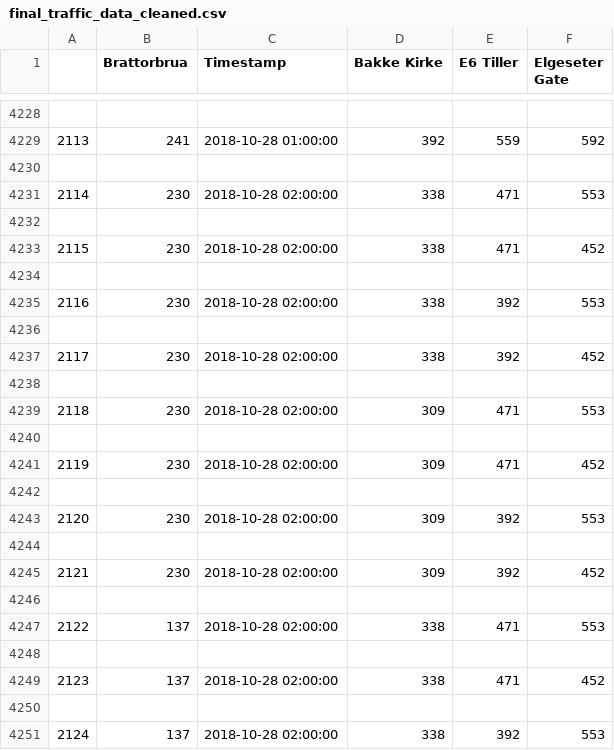
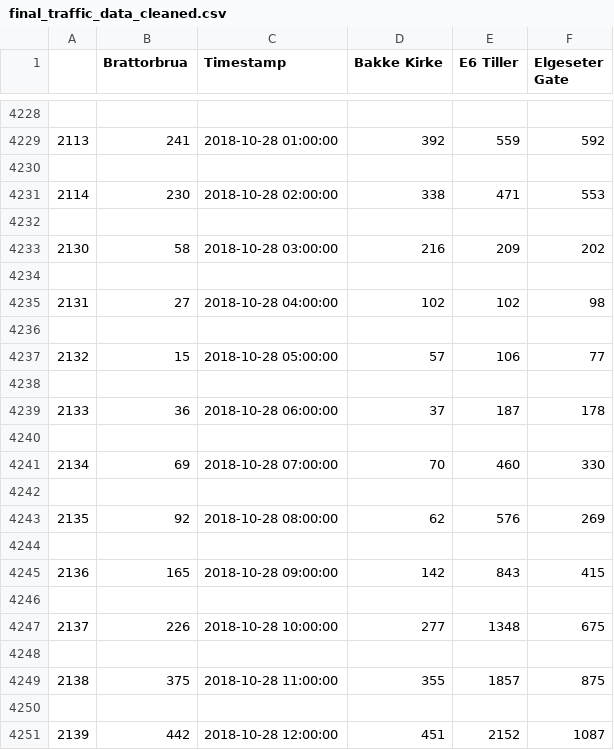
Before and after one commit to magmkri/hakathon-brain, a CSV file: data/TrafikkData/final_traffic_data_cleaned.csv, drawn as a sheet; only a part is shown, gaps mark what is left out; the shorter side is filled out with more unchanged rows; the diff covers the shown part only.

```diff
--- a/data/TrafikkData/final_traffic_data_cleaned.csv
+++ b/data/TrafikkData/final_traffic_data_cleaned.csv
@@ -4232,20 +4232 @@
 
-2115,230,2018-10-28 02:00:00,338,471,452
-
-2116,230,2018-10-28 02:00:00,338,392,553
-
-2117,230,2018-10-28 02:00:00,338,392,452
-
-2118,230,2018-10-28 02:00:00,309,471,553
-
-2119,230,2018-10-28 02:00:00,309,471,452
-
-2120,230,2018-10-28 02:00:00,309,392,553
-
-2121,230,2018-10-28 02:00:00,309,392,452
-
-2122,137,2018-10-28 02:00:00,338,471,553
-
-2123,137,2018-10-28 02:00:00,338,471,452
-
-2124,137,2018-10-28 02:00:00,338,392,553
```
Also changed, not shown: 11 removed rows elsewhere in this file, 5 other files.
